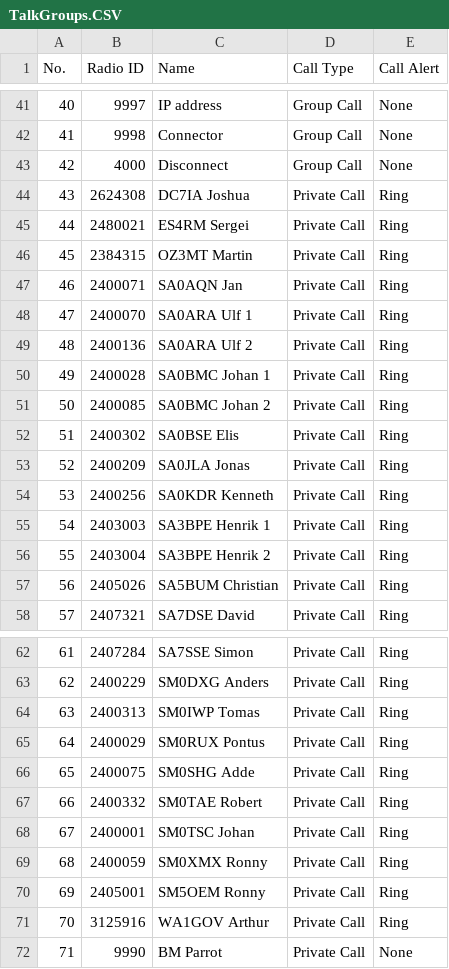
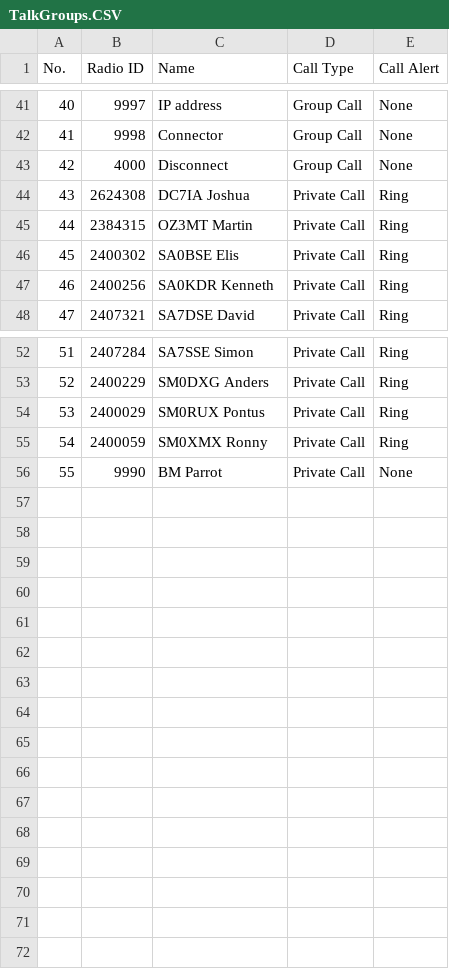
Before and after one commit to sm0rux/at-d878uv, a CSV file: TalkGroups.CSV, drawn as a sheet; only a part is shown, gaps mark what is left out; removed rows and columns are numbered as before the commit, all else as after; the diff names each change by its address in the sheet, - before the commit and + after, or states it on an @@ line.

Commit message:
Minor change

```diff
--- a/TalkGroups.CSV
+++ b/TalkGroups.CSV
-row 45: 44 | 2480021 | ES4RM Sergei | Private Call | Ring
@@ column A (No.) renumbered from row 45 down @@
-row 47: 46 | 2400071 | SA0AQN Jan | Private Call | Ring
-row 48: 47 | 2400070 | SA0ARA Ulf 1 | Private Call | Ring
-row 49: 48 | 2400136 | SA0ARA Ulf 2 | Private Call | Ring
-row 50: 49 | 2400028 | SA0BMC Johan 1 | Private Call | Ring
-row 51: 50 | 2400085 | SA0BMC Johan 2 | Private Call | Ring
-row 53: 52 | 2400209 | SA0JLA Jonas | Private Call | Ring
-row 55: 54 | 2403003 | SA3BPE Henrik 1 | Private Call | Ring
-row 56: 55 | 2403004 | SA3BPE Henrik 2 | Private Call | Ring
-row 57: 56 | 2405026 | SA5BUM Christian | Private Call | Ring
-row 64: 63 | 2400313 | SM0IWP Tomas | Private Call | Ring
-row 66: 65 | 2400075 | SM0SHG Adde | Private Call | Ring
-row 67: 66 | 2400332 | SM0TAE Robert | Private Call | Ring
-row 68: 67 | 2400001 | SM0TSC Johan | Private Call | Ring
-row 70: 69 | 2405001 | SM5OEM Ronny | Private Call | Ring
-row 71: 70 | 3125916 | WA1GOV Arthur | Private Call | Ring
```
